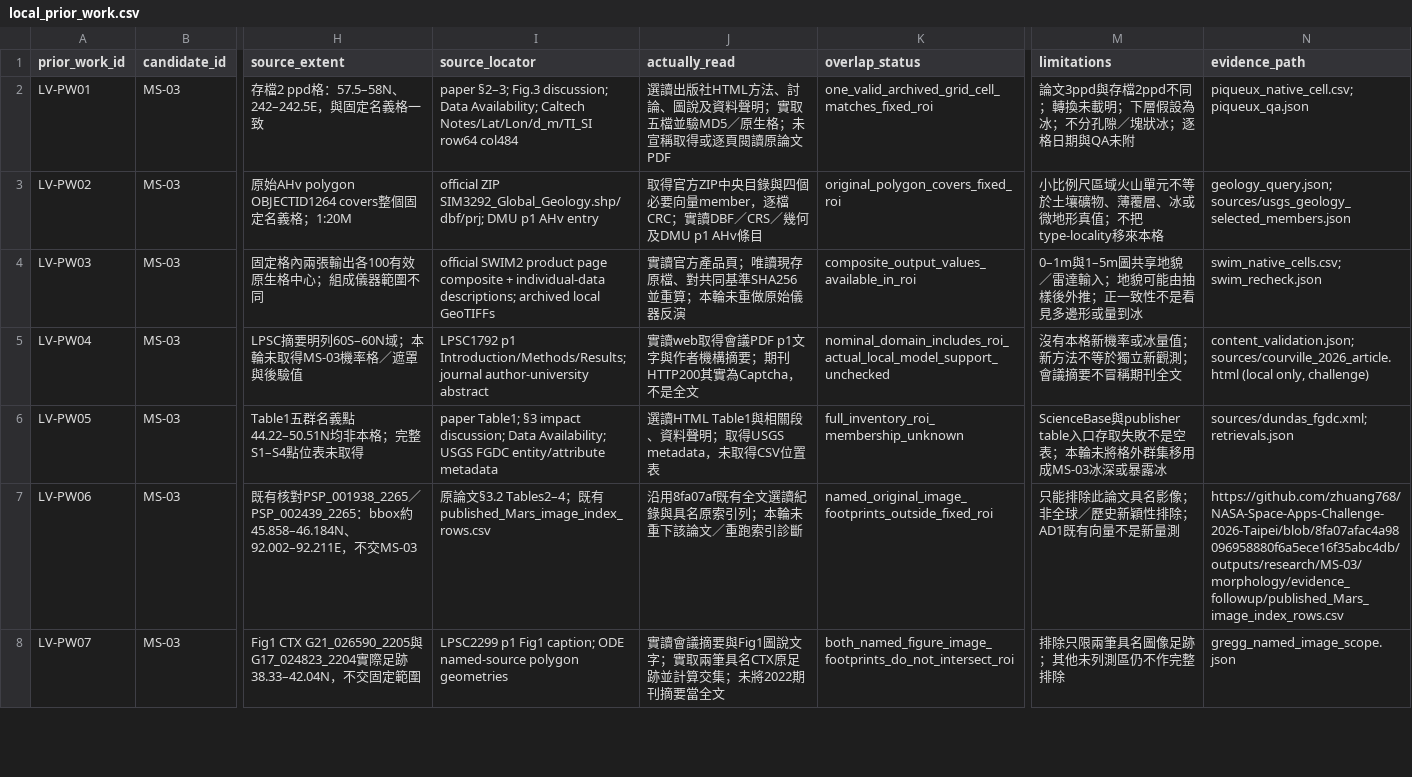
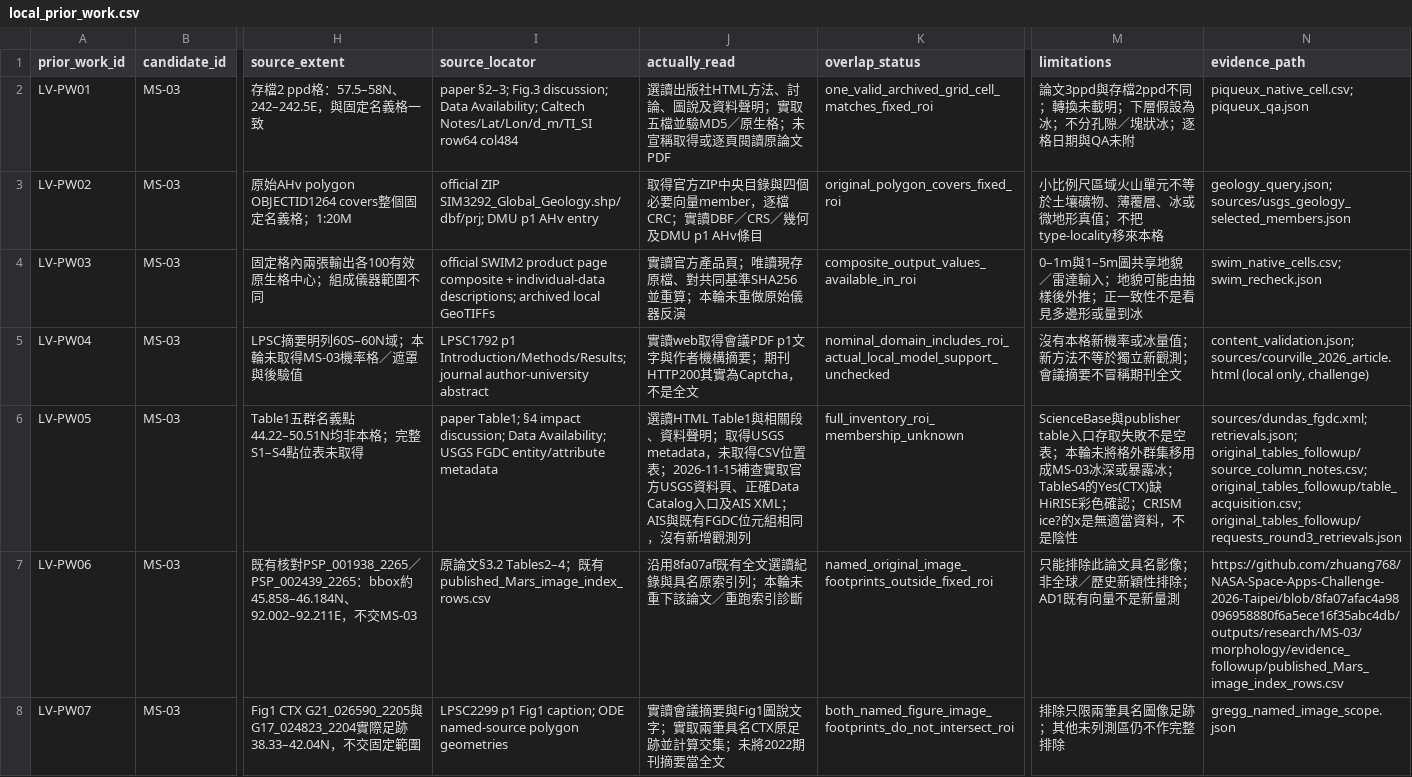
Before and after one commit to zhuang768/NASA-Space-Apps-Challenge-2026-Taipei, a CSV file: outputs/research/MS-03/local_validation/local_prior_work.csv, drawn as a sheet; only a part is shown, gaps mark what is left out; the diff covers the shown part only; the diff names each change by its address in the sheet, - before the commit and + after, or states it on an @@ line.

Commit message:
Document MS-03 original-table retrieval gaps and preserve merged evidence

```diff
--- a/outputs/research/MS-03/local_validation/local_prior_work.csv
+++ b/outputs/research/MS-03/local_validation/local_prior_work.csv
-I6 (source_locator): paper Table1; §3 impact discussion;…
+I6 (source_locator): paper Table1; §4 impact discussion;…
-J6 (actually_read): …CSV位置表
+J6 (actually_read): …CSV位置表；2026-11-15補查實取官方USGS資料頁、正確Data Catalog入口及AIS XML；AIS與既有FGDC位元組相同，沒有新增觀測列
-M6 (limitations): …或暴露冰
+M6 (limitations): …或暴露冰；TableS4的Yes(CTX)缺HiRISE彩色確認；CRISM ice?的x是無適當資料，不是陰性
-N6 (evidence_path): sources/dundas_fgdc.xml; retrievals.json
+N6 (evidence_path): sources/dundas_fgdc.xml; retrievals.json; original_tables_followup/source_column_notes.csv; original_tables_followup/table_acquisition.csv; original_tables_followup/requests_round3_retrievals.json
```
Also changed, not shown: 1 added row and 3 edited cells elsewhere in this file, outputs/research/MS-03/local_validation/mars_ice_evidence.csv, 30 other files.
